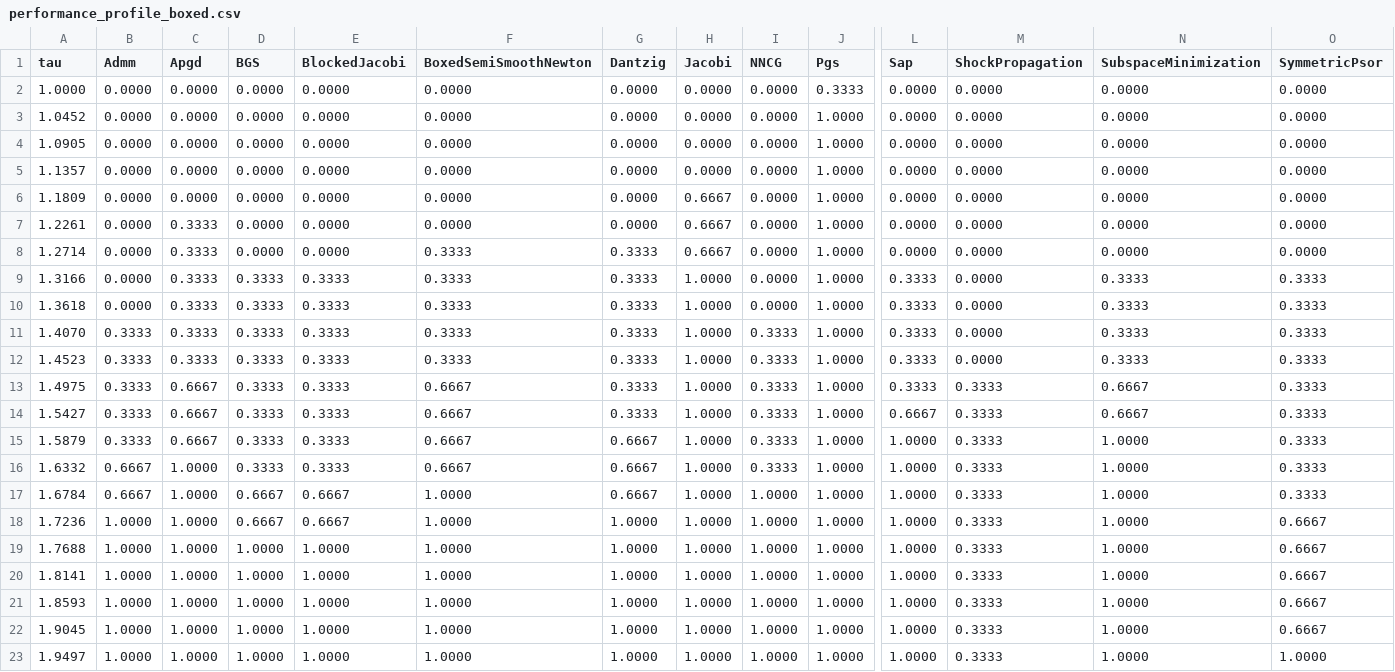
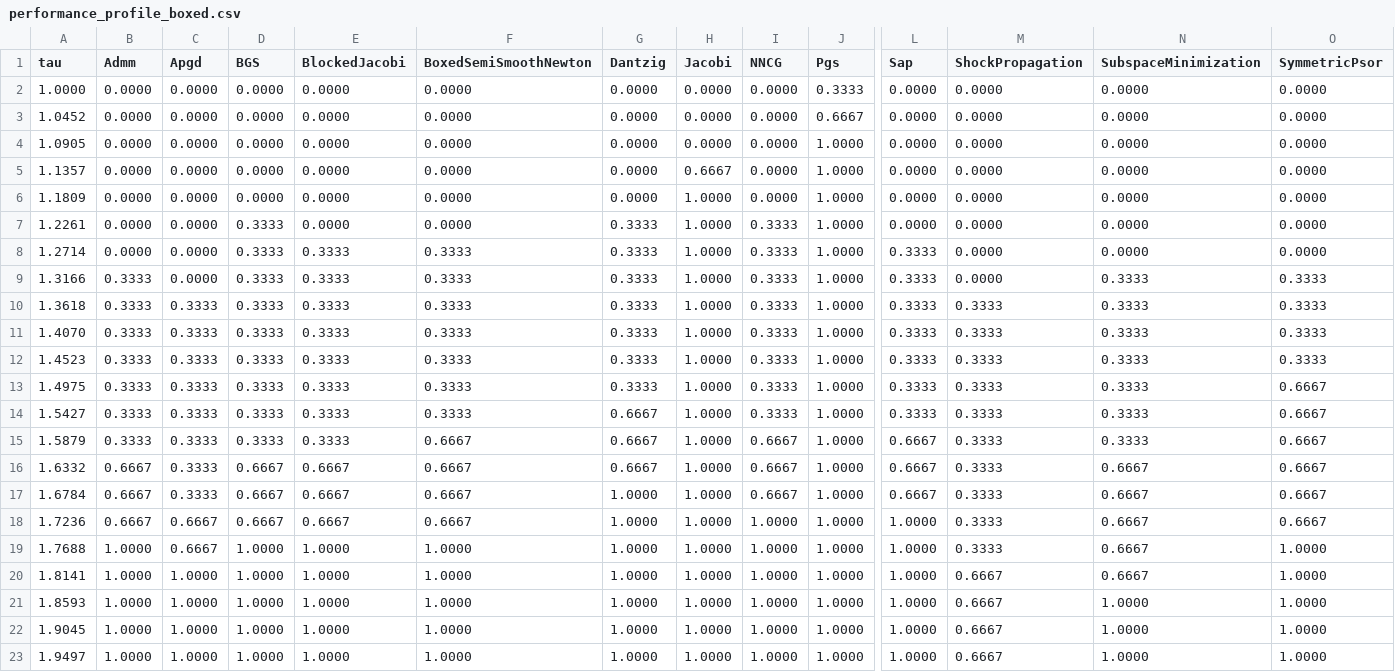
Before and after one commit to dartsim/dart, a CSV file: docs/background/lcp/figures/performance_profile_boxed.csv, drawn as a sheet; only a part is shown, gaps mark what is left out; the diff covers the shown part only; the diff names each change by its address in the sheet, - before the commit and + after, or states it on an @@ line.

Commit message:
Raise ShockPropagation friction exact gate

```diff
--- a/docs/background/lcp/figures/performance_profile_boxed.csv
+++ b/docs/background/lcp/figures/performance_profile_boxed.csv
-J3 (Pgs): 1.0000
+J3 (Pgs): 0.6667
-H5 (Jacobi): 0.0000
+H5 (Jacobi): 0.6667
-H6:H8 (Jacobi): 0.6667
+H6:H8 (Jacobi): 1.0000
-C7:C9 (Apgd): 0.3333
+C7:C9 (Apgd): 0.0000
-D7:D8 (BGS): 0.0000
+D7:D8 (BGS): 0.3333
-G7 (Dantzig): 0.0000
+G7 (Dantzig): 0.3333
-I7:I10 (NNCG): 0.0000
+I7:I10 (NNCG): 0.3333
-E8 (BlockedJacobi): 0.0000
+E8 (BlockedJacobi): 0.3333
-L8 (Sap): 0.0000
+L8 (Sap): 0.3333
-B9:B10 (Admm): 0.0000
+B9:B10 (Admm): 0.3333
-M10:M12 (ShockPropagation): 0.0000
+M10:M12 (ShockPropagation): 0.3333
-C13:C15 (Apgd): 0.6667
+C13:C15 (Apgd): 0.3333
-F13:F14 (BoxedSemiSmoothNewton): 0.6667
+F13:F14 (BoxedSemiSmoothNewton): 0.3333
-N13:N14 (SubspaceMinimization): 0.6667
+N13:N14 (SubspaceMinimization): 0.3333
-O13:O17 (SymmetricPsor): 0.3333
+O13:O17 (SymmetricPsor): 0.6667
-G14 (Dantzig): 0.3333
+G14 (Dantzig): 0.6667
-L14 (Sap): 0.6667
+L14 (Sap): 0.3333
-I15:I16 (NNCG): 0.3333
+I15:I16 (NNCG): 0.6667
-L15:L17 (Sap): 1.0000
+L15:L17 (Sap): 0.6667
-N15 (SubspaceMinimization): 1.0000
+N15 (SubspaceMinimization): 0.3333
-C16:C17 (Apgd): 1.0000
+C16:C17 (Apgd): 0.3333
-D16 (BGS): 0.3333
+D16 (BGS): 0.6667
-E16 (BlockedJacobi): 0.3333
+E16 (BlockedJacobi): 0.6667
-N16:N20 (SubspaceMinimization): 1.0000
+N16:N20 (SubspaceMinimization): 0.6667
-F17:F18 (BoxedSemiSmoothNewton): 1.0000
+F17:F18 (BoxedSemiSmoothNewton): 0.6667
-G17 (Dantzig): 0.6667
+G17 (Dantzig): 1.0000
-I17 (NNCG): 1.0000
+I17 (NNCG): 0.6667
-B18 (Admm): 1.0000
+B18 (Admm): 0.6667
-C18:C19 (Apgd): 1.0000
+C18:C19 (Apgd): 0.6667
-O19:O22 (SymmetricPsor): 0.6667
+O19:O22 (SymmetricPsor): 1.0000
-M20:M23 (ShockPropagation): 0.3333
+M20:M23 (ShockPropagation): 0.6667
```
Also changed, not shown: 7 edited cells elsewhere in this file, docs/background/lcp/figures/performance_profile_frictionindex.csv, docs/background/lcp/figures/performance_profile_standard.csv, 8 other files.
